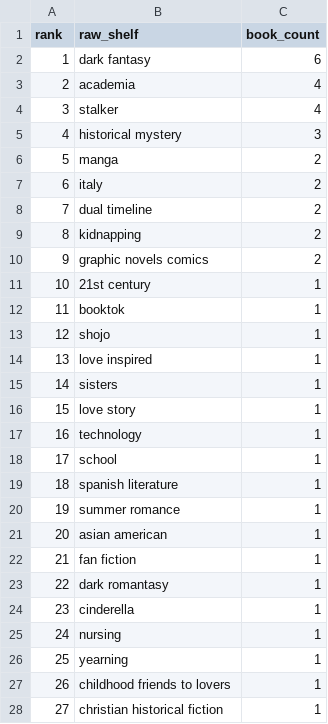
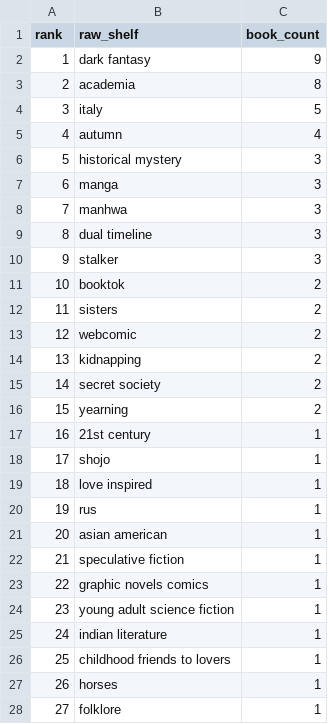
Before and after one commit to mariah32p/threnne-analytics, a CSV file: data/exports/unmapped_shelves.csv, drawn as a sheet; only a part is shown; the shorter side is filled out with more unchanged rows; removed rows and columns are numbered as before the commit, all else as after; the diff covers the shown part only; the diff names each change by its address in the sheet, - before the commit and + after, or states it on an @@ line.

```diff
--- a/data/exports/unmapped_shelves.csv
+++ b/data/exports/unmapped_shelves.csv
-C2 (book_count): 6
+C2 (book_count): 9
-C3 (book_count): 4
+C3 (book_count): 8
+row 4: 3 | italy | 5
@@ column A (rank) renumbered between rows 5 and 41 @@
-B5 (raw_shelf): stalker
+B5 (raw_shelf): autumn
-C7 (book_count): 2
+C7 (book_count): 3
-row 7: 6 | italy | 2
+row 8: 7 | manhwa | 3
-C9 (book_count): 2
+C9 (book_count): 3
+row 10: 9 | stalker | 3
+row 11: 10 | booktok | 2
+row 12: 11 | sisters | 2
+row 13: 12 | webcomic | 2
-B15 (raw_shelf): graphic novels comics
+B15 (raw_shelf): secret society
+row 16: 15 | yearning | 2
-row 12: 11 | booktok | 1
-B20 (raw_shelf): sisters
+B20 (raw_shelf): rus
-row 16: 15 | love story | 1
-row 17: 16 | technology | 1
-row 18: 17 | school | 1
-row 19: 18 | spanish literature | 1
-row 20: 19 | summer romance | 1
-B22 (raw_shelf): fan fiction
+B22 (raw_shelf): speculative fiction
-B23 (raw_shelf): dark romantasy
+B23 (raw_shelf): graphic novels comics
-B24 (raw_shelf): cinderella
+B24 (raw_shelf): young adult science fiction
-row 25: 24 | nursing | 1
-B25 (raw_shelf): yearning
+B25 (raw_shelf): indian literature
+row 27: 26 | horses | 1
+row 28: 27 | folklore | 1
```
Also changed, not shown: 4 added rows, 3 removed rows, 1 moved row and 2 edited cells elsewhere in this file, data/exports/forecast_report.csv, data/exports/forecast_stacks_report.csv, 4 other files.
